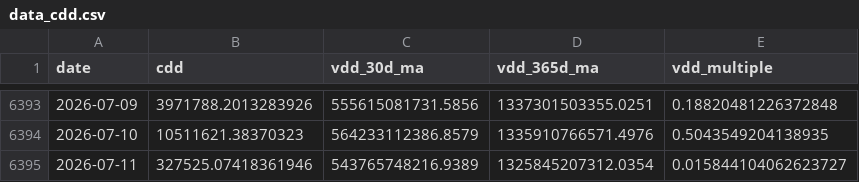
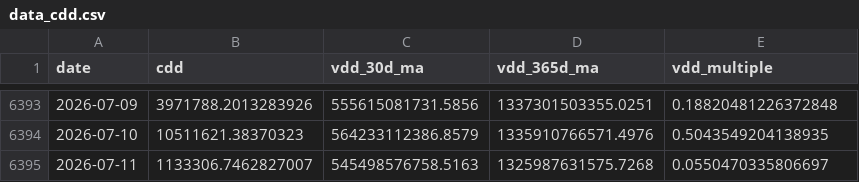
Before and after one commit to yudiyanto88/Onchain-Dashboard, a CSV file: data_cdd.csv, drawn as a sheet; only a part is shown, gaps mark what is left out.

```diff
--- a/data_cdd.csv
+++ b/data_cdd.csv
@@ -6394,2 +6394,2 @@ date,cdd,vdd_30d_ma,vdd_365d_ma,vdd_multiple
 2026-07-10,10511621.38370323,564233112386.8579,1335910766571.4976,0.5043549204138935
-2026-07-11,327525.07418361946,543765748216.9389,1325845207312.0354,0.015844104062623727
+2026-07-11,1133306.7462827007,545498576758.5163,1325987631575.7268,0.0550470335806697
```
Also changed, not shown: data_lth_flow.csv, data_momentum.csv, 13 other files.
